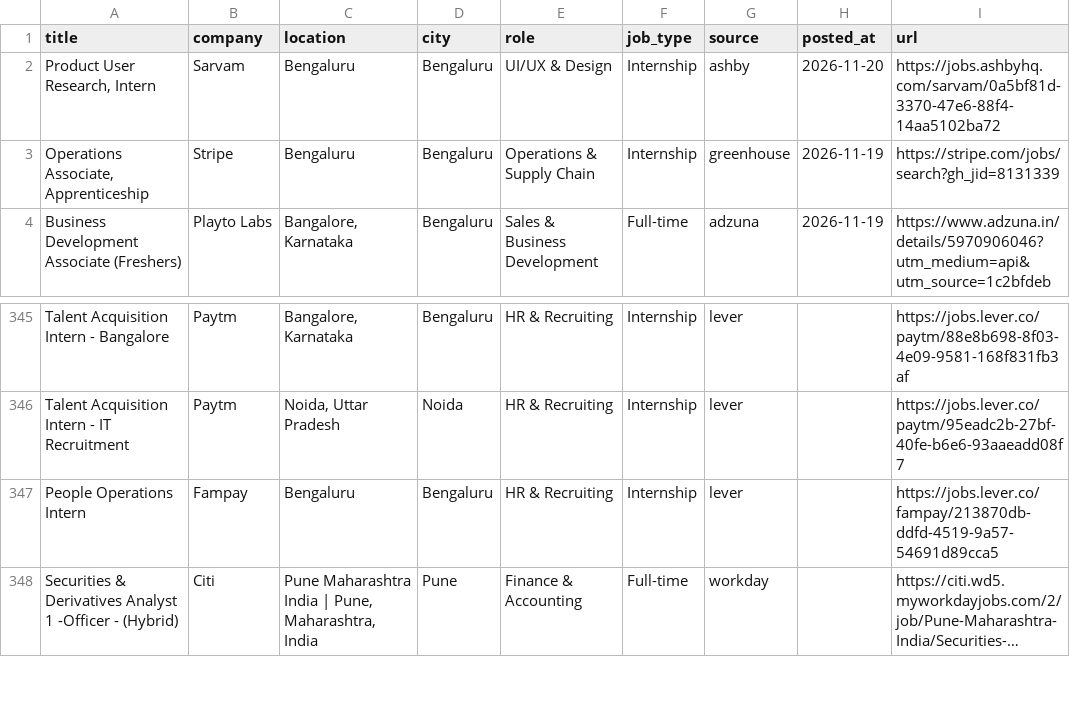
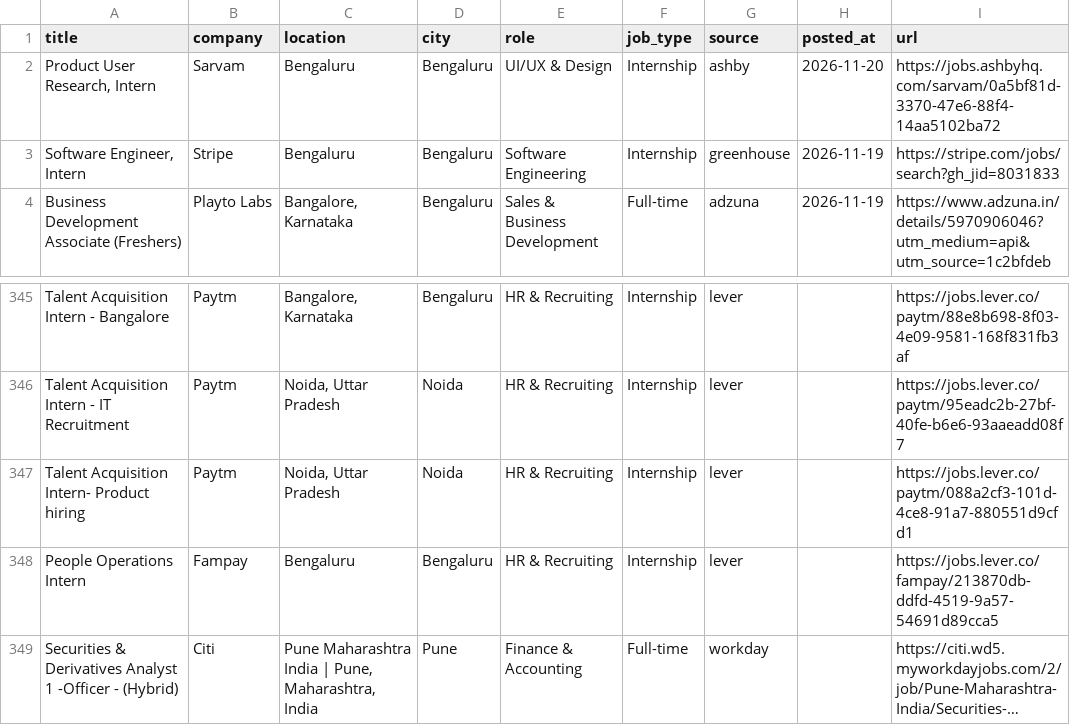
Before and after one commit to 13krishan/fresher-jobs-india, a CSV file: docs/data/jobs.csv, drawn as a sheet; only a part is shown, gaps mark what is left out; long unchanged cells end in ….

```diff
--- a/docs/data/jobs.csv
+++ b/docs/data/jobs.csv
@@ -2,3 +2,3 @@ title,company,location,city,role,job_type,source,posted_at,url
 "Product User Research, Intern",Sarvam,Bengaluru,Bengaluru,UI/UX & Design,Internship,ashby,2026-11-20,https://jobs.ashbyhq.com/sarvam/0a5bf81d-3370-47e6-88f4-14aa5102ba72
-"Operations Associate, Apprenticeship",Stripe,Bengaluru,Bengaluru,Operations & Supply Chain,Internship,greenhouse,2026-11-19,https://stripe.com/jobs/search?gh_jid=8131339
+"Software Engineer, Intern",Stripe,Bengaluru,Bengaluru,Software Engineering,Internship,greenhouse,2026-11-19,https://stripe.com/jobs/search?gh_jid=8031833
 Business Development Associate (Freshers),Playto Labs,"Bangalore, Karnataka",Bengaluru,Sales & Business Development,Full-time,adzuna,2026-11-19,https://www.adzuna.in/details/5970906046?utm_medium=api&utm_source=1c2bfdeb
@@ -346,2 +346,3 @@ Talent Acquisition Intern - Bangalore,Paytm,"Bangalore, Karnataka",Bengaluru,HR
 Talent Acquisition Intern - IT Recruitment,Paytm,"Noida, Uttar Pradesh",Noida,HR & Recruiting,Internship,lever,,https://jobs.lever.co/paytm/95eadc2b-27bf-40fe-b6e6-93aaeadd08f7
+Talent Acquisition Intern- Product  hiring,Paytm,"Noida, Uttar Pradesh",Noida,HR & Recruiting,Internship,lever,,https://jobs.lever.co/paytm/088a2cf3-101d-4ce8-91a7-880551d9cfd1
 People Operations Intern,Fampay,Bengaluru,Bengaluru,HR & Recruiting,Internship,lever,,https://jobs.lever.co/fampay/213870db-ddfd-4519-9a57-54691d89cca5
```
Also changed, not shown: 5 other files.
